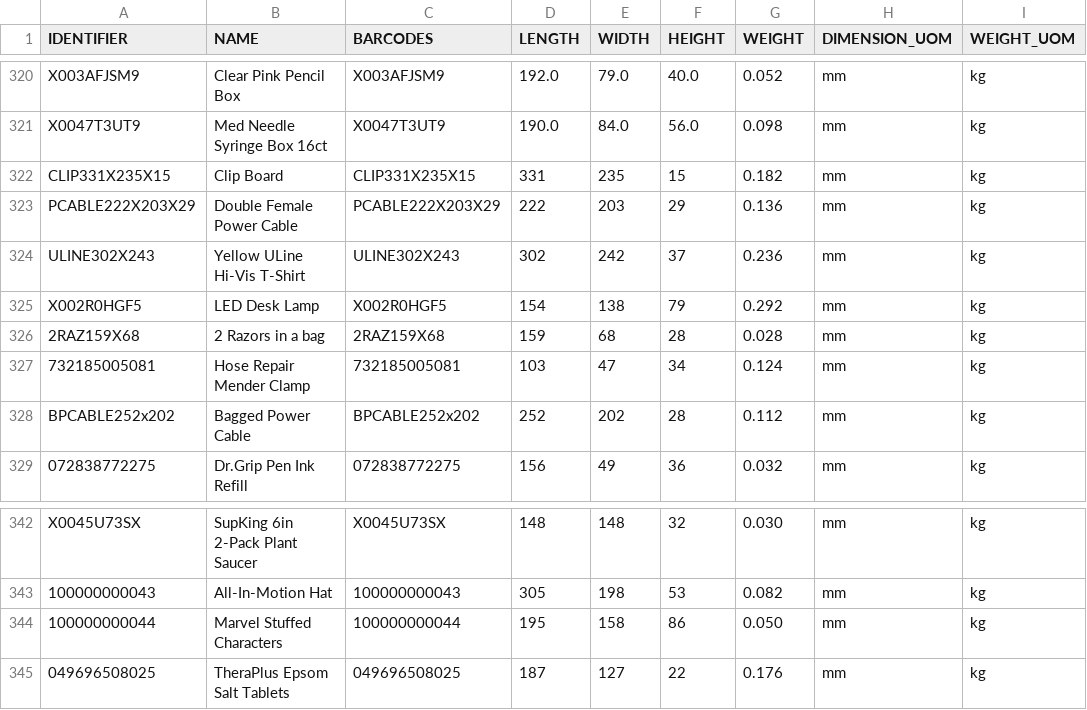
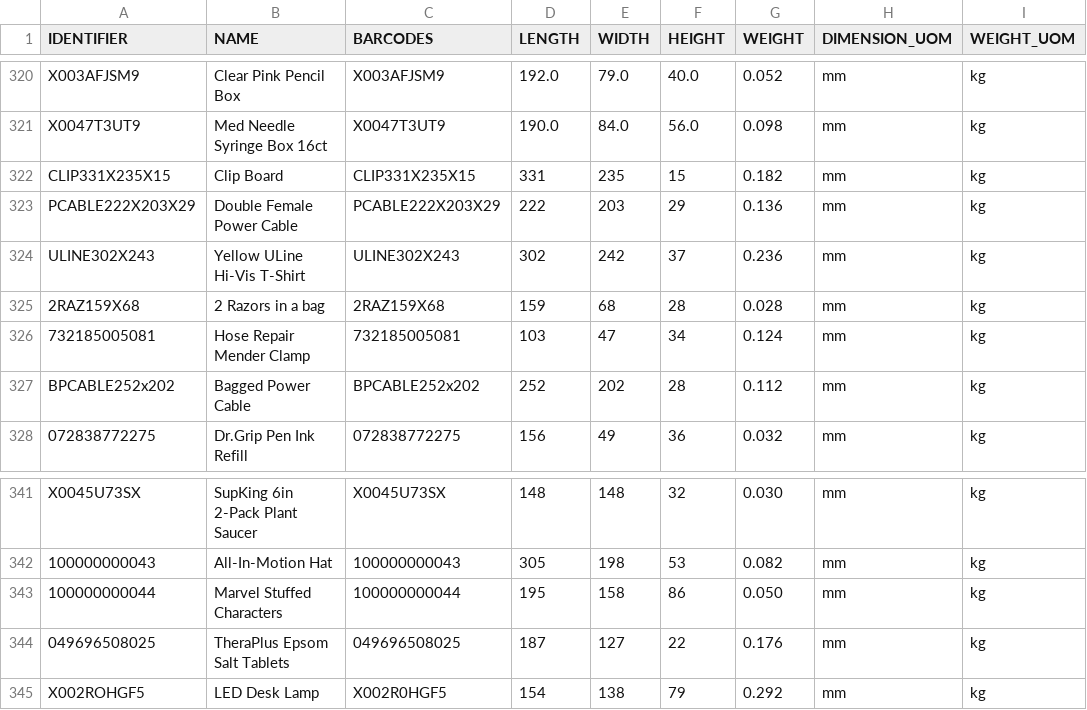
Before and after one commit to tanmayDhasade/sqa_scripts, a CSV file: new_skus.csv, drawn as a sheet; only a part is shown, gaps mark what is left out.

Commit message:
Update new_skus.csv

```diff
--- a/new_skus.csv
+++ b/new_skus.csv
@@ -324,3 +324,2 @@ PCABLE222X203X29,Double Female Power Cable,PCABLE222X203X29,222,203,29,0.136,mm,
 ULINE302X243,Yellow ULine Hi-Vis T-Shirt,ULINE302X243,302,242,37,0.236,mm,kg
-X002R0HGF5,LED Desk Lamp,X002R0HGF5,154,138,79,0.292,mm,kg
 2RAZ159X68,2 Razors in a bag,2RAZ159X68,159,68,28,0.028,mm,kg
@@ -345 +344,2 @@ X0045U73SX,SupKing 6in 2-Pack Plant Saucer,X0045U73SX,148,148,32,0.030,mm,kg
 049696508025,TheraPlus Epsom Salt Tablets,049696508025,187,127,22,0.176,mm,kg
+X002ROHGF5,LED Desk Lamp,X002R0HGF5,154,138,79,0.292,mm,kg
```
